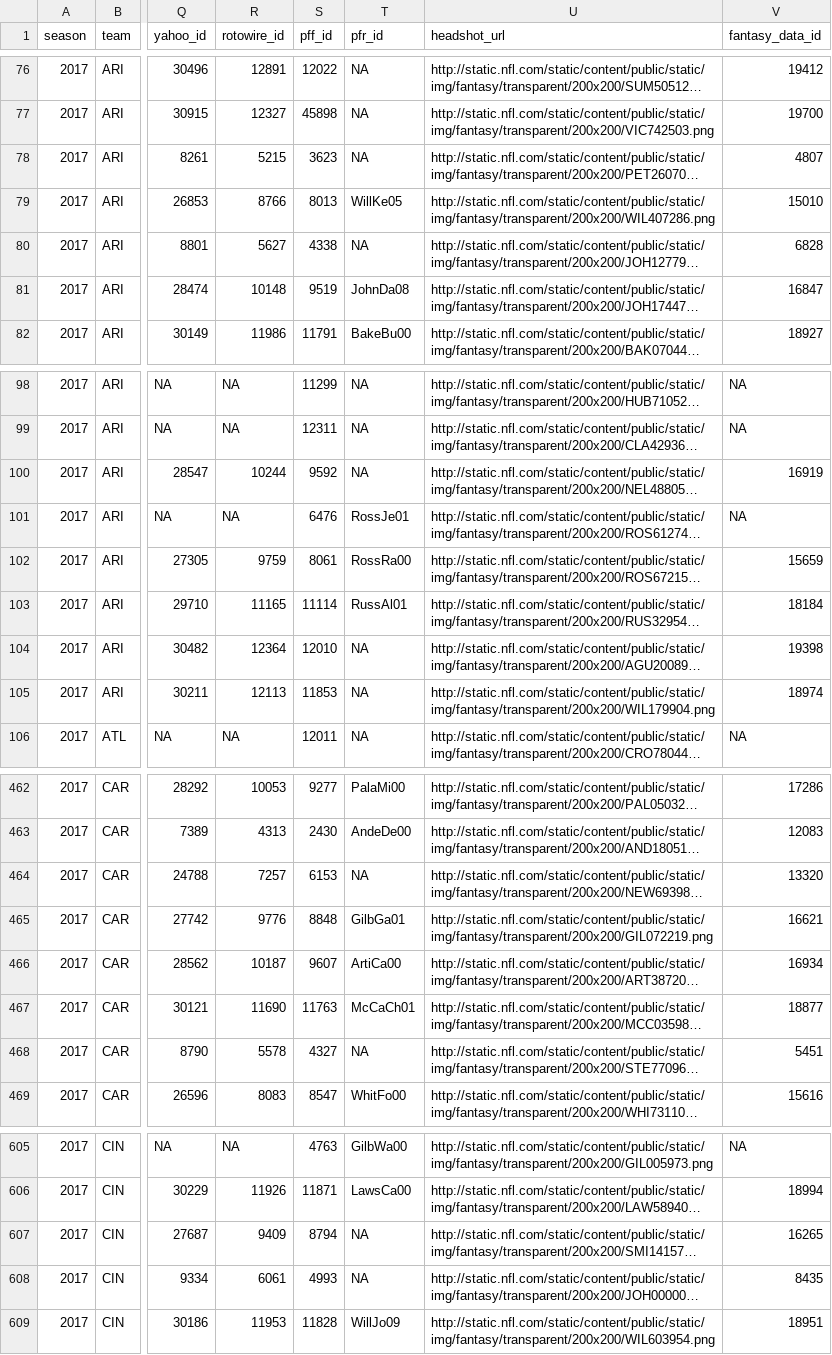
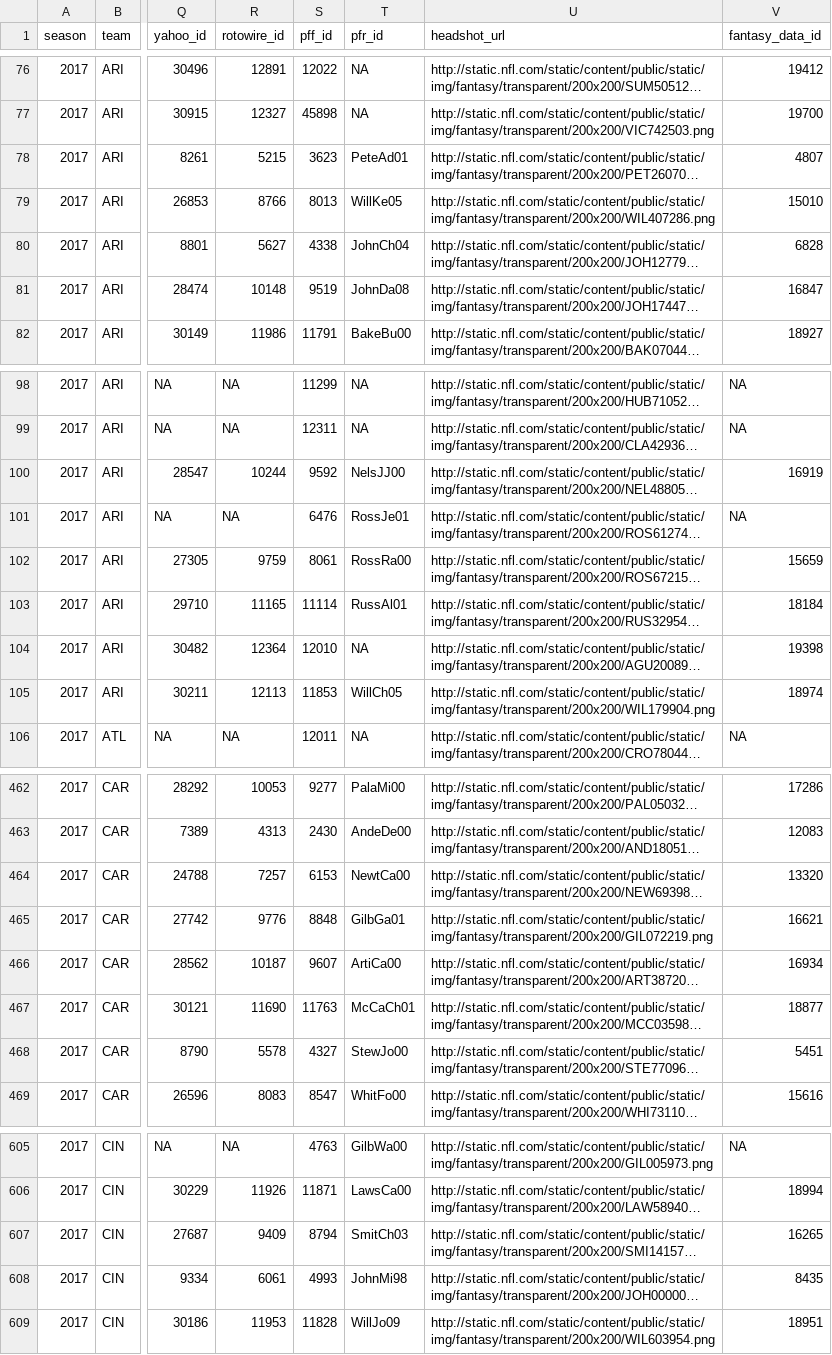
Before and after one commit to nflverse/nflverse-rosters, a CSV file: data/seasons/roster_2017.csv, drawn as a sheet; only a part is shown, gaps mark what is left out; long unchanged cells end in …; the diff covers the shown part only; the diff names each change by its address in the sheet, - before the commit and + after, or states it on an @@ line.

```diff
--- a/data/seasons/roster_2017.csv
+++ b/data/seasons/roster_2017.csv
-T78 (pfr_id): NA
+T78 (pfr_id): PeteAd01
-T80 (pfr_id): NA
+T80 (pfr_id): JohnCh04
-T100 (pfr_id): NA
+T100 (pfr_id): NelsJJ00
-T105 (pfr_id): NA
+T105 (pfr_id): WillCh05
-T464 (pfr_id): NA
+T464 (pfr_id): NewtCa00
-T468 (pfr_id): NA
+T468 (pfr_id): StewJo00
-T607 (pfr_id): NA
+T607 (pfr_id): SmitCh03
-T608 (pfr_id): NA
+T608 (pfr_id): JohnMi98
```
Also changed, not shown: 59 edited cells elsewhere in this file, data/seasons/roster_2014.csv, data/seasons/roster_2015.csv, 43 other files.
